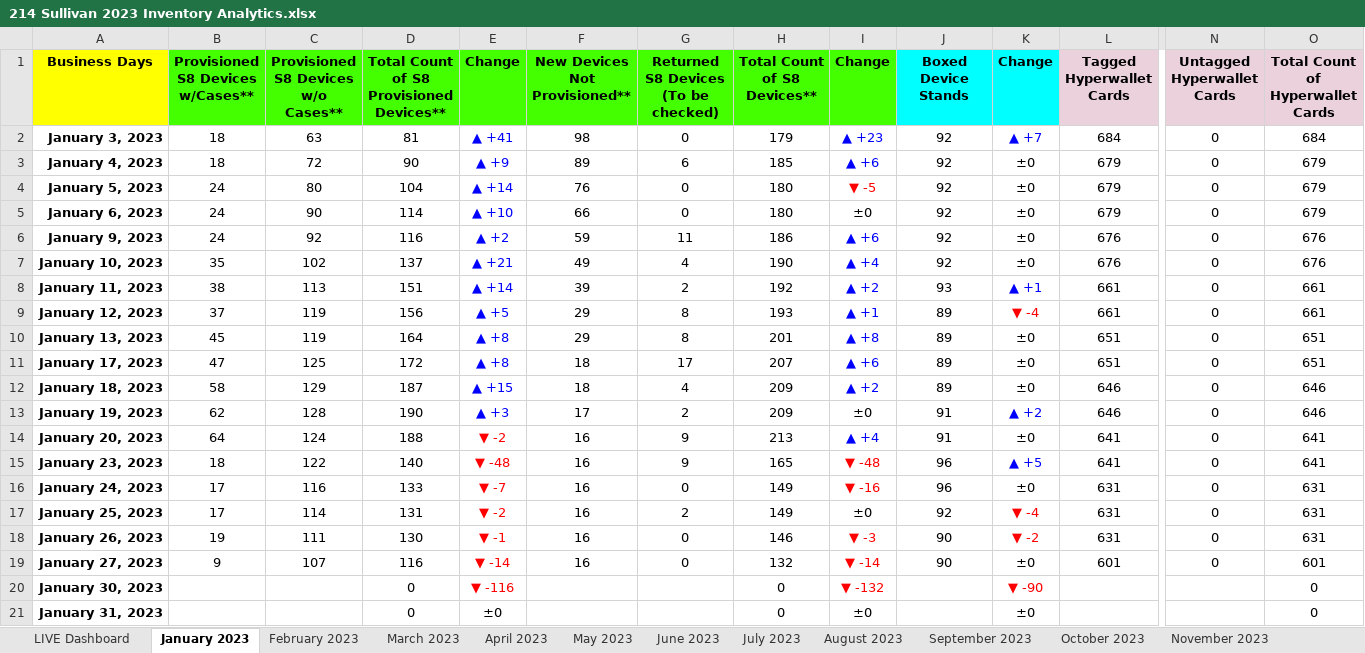
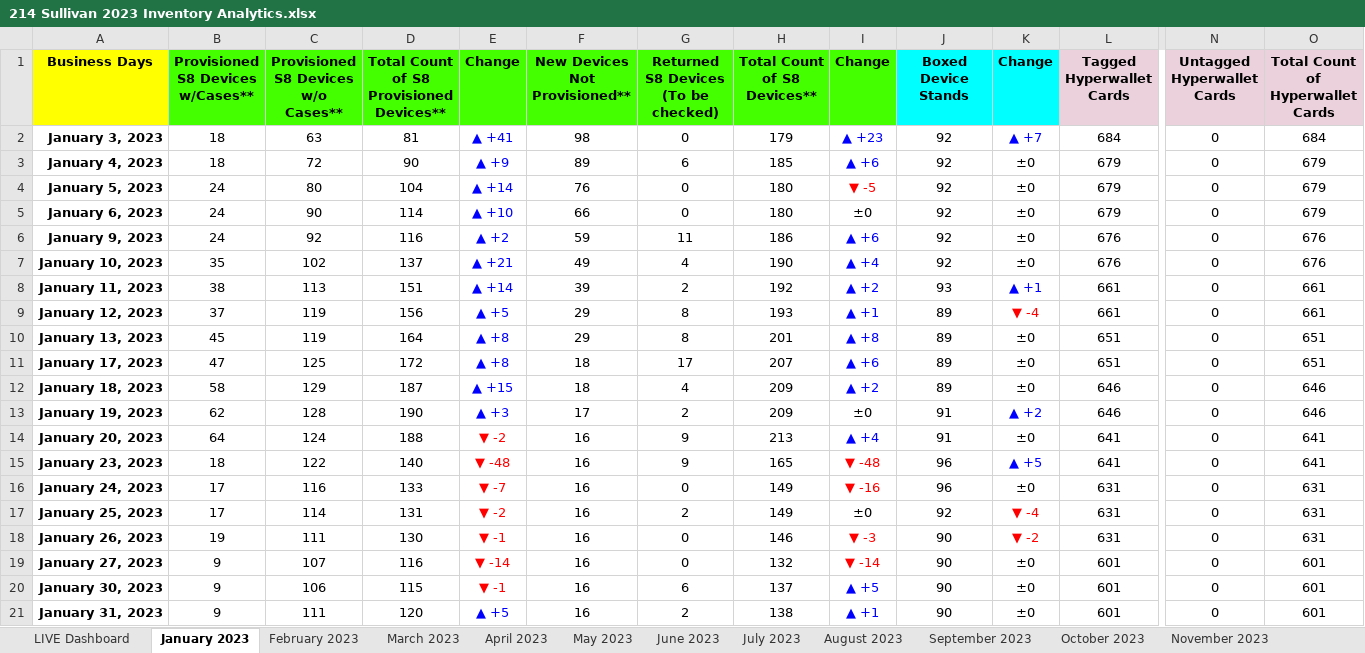
Before and after one commit to mhuang105/AiCureSupplyChain, an Excel workbook: 214 Sullivan 2023 Inventory Analytics.xlsx, sheet January 2023, drawn as a sheet; only a part is shown, gaps mark what is left out; values as stored, in another font and other column widths than the file's, no borders; charts and pictures and table styles not drawn; the diff covers the shown part only; the diff names each change by its address in the sheet, - before the commit and + after, or states it on an @@ line.

```diff
--- a/214 Sullivan 2023 Inventory Analytics.xlsx (sheet January 2023)
+++ b/214 Sullivan 2023 Inventory Analytics.xlsx (sheet January 2023)
-B20:B21: (empty)
+B20:B21: 9
-C20: (empty)
+C20: 106
-D20: 0
+D20: 115
-E20: ▼ -116
+E20: ▼ -1
-F20:F21: (empty)
+F20:F21: 16
-G20: (empty)
+G20: 6
-H20: 0
+H20: 137
-I20: ▼ -132
+I20: ▲ +5
-I20 text colour: #FF0000
+I20 text colour: #0000FF
-J20:J21: (empty)
+J20:J21: 90
-K20: ▼ -90
+K20: ±0
-K20 text colour: #FF0000
+K20 text colour: black
-L20:L21: (empty)
+L20:L21: 601
-N20:N21: (empty)
+N20:N21: 0
-O20:O21: 0
+O20:O21: 601
-C21: (empty)
+C21: 111
-D21: 0
+D21: 120
-E21: ±0
+E21: ▲ +5
-E21 text colour: black
+E21 text colour: #0000FF
-G21: (empty)
+G21: 2
-H21: 0
+H21: 138
-I21: ±0
+I21: ▲ +1
-I21 text colour: black
+I21 text colour: #0000FF
```
Also changed, not shown: 2 edited cells and cell formats elsewhere in this sheet, sheet Summary (2022-2023), sheet Monthly Report, sheet February 2023, sheet 15-Day Trend, sheet Statistics, charts or pictures, 1 other file.
